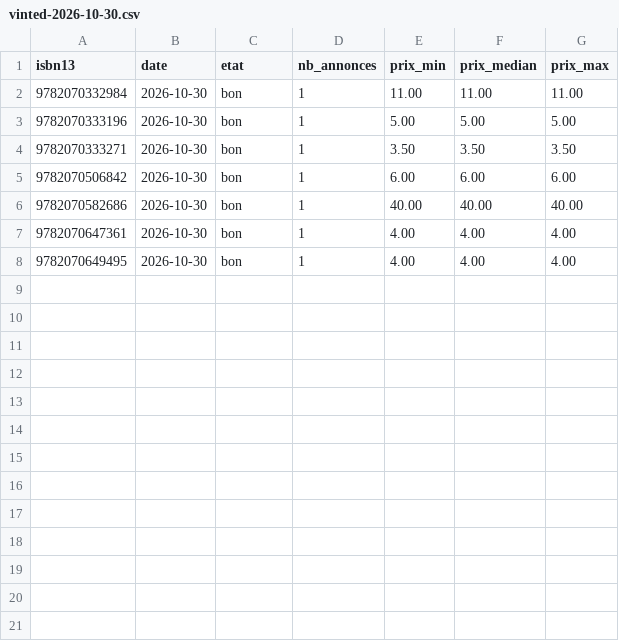
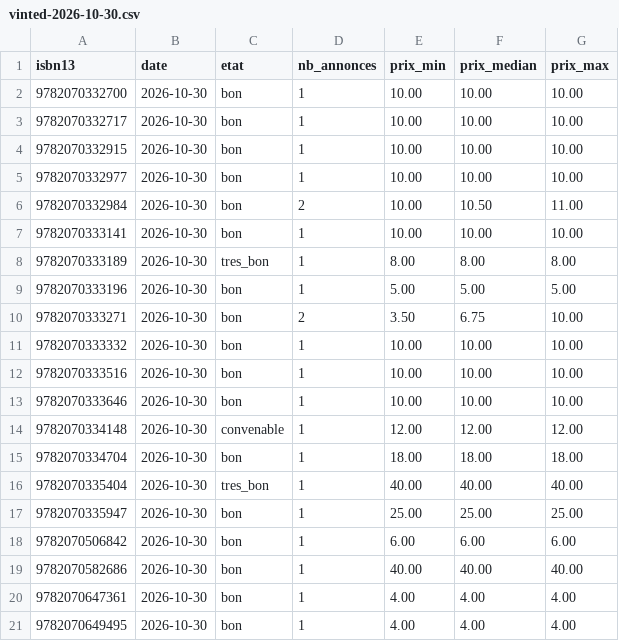
Before and after one commit to loliba92/LDVELH, a CSV file: data/raw/occasion/vinted-2026-10-30.csv, drawn as a sheet.

```diff
--- a/data/raw/occasion/vinted-2026-10-30.csv
+++ b/data/raw/occasion/vinted-2026-10-30.csv
@@ -1,5 +1,18 @@
 isbn13,date,etat,nb_annonces,prix_min,prix_median,prix_max
-9782070332984,2026-10-30,bon,1,11.00,11.00,11.00
+9782070332700,2026-10-30,bon,1,10.00,10.00,10.00
+9782070332717,2026-10-30,bon,1,10.00,10.00,10.00
+9782070332915,2026-10-30,bon,1,10.00,10.00,10.00
+9782070332977,2026-10-30,bon,1,10.00,10.00,10.00
+9782070332984,2026-10-30,bon,2,10.00,10.50,11.00
+9782070333141,2026-10-30,bon,1,10.00,10.00,10.00
+9782070333189,2026-10-30,tres_bon,1,8.00,8.00,8.00
 9782070333196,2026-10-30,bon,1,5.00,5.00,5.00
-9782070333271,2026-10-30,bon,1,3.50,3.50,3.50
+9782070333271,2026-10-30,bon,2,3.50,6.75,10.00
+9782070333332,2026-10-30,bon,1,10.00,10.00,10.00
+9782070333516,2026-10-30,bon,1,10.00,10.00,10.00
+9782070333646,2026-10-30,bon,1,10.00,10.00,10.00
+9782070334148,2026-10-30,convenable,1,12.00,12.00,12.00
+9782070334704,2026-10-30,bon,1,18.00,18.00,18.00
+9782070335404,2026-10-30,tres_bon,1,40.00,40.00,40.00
+9782070335947,2026-10-30,bon,1,25.00,25.00,25.00
 9782070506842,2026-10-30,bon,1,6.00,6.00,6.00
```
Also changed, not shown: data/raw/occasion/annonces-vinted-2026-10-30.csv, 8 other files.
